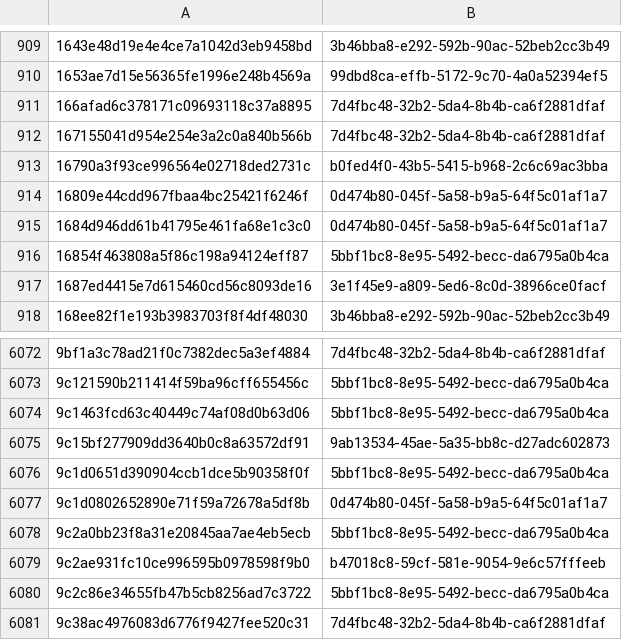
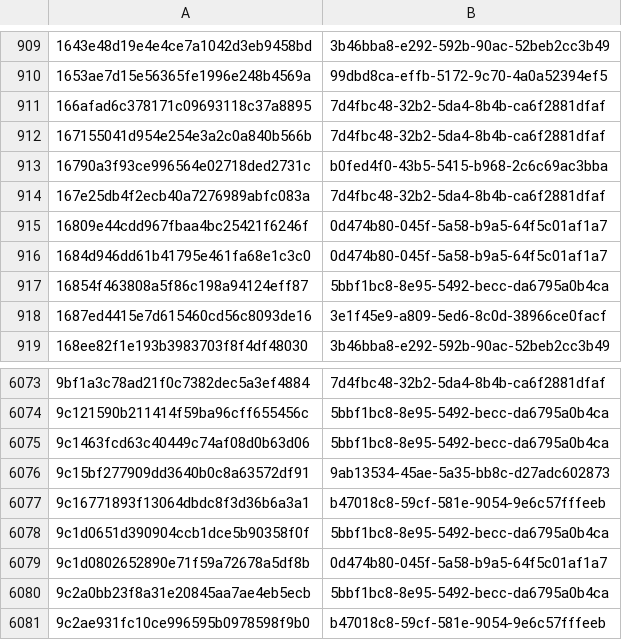
Before and after one commit to AliceGrey/ferromagnet-feed, a CSV file: misp/hashes.csv, drawn as a sheet; only a part is shown, gaps mark what is left out; the shorter side is filled out with more unchanged rows.

```diff
--- a/misp/hashes.csv
+++ b/misp/hashes.csv
@@ -913,2 +913,3 @@
 16790a3f93ce996564e02718ded2731c,b0fed4f0-43b5-5415-b968-2c6c69ac3bba
+167e25db4f2ecb40a7276989abfc083a,7d4fbc48-32b2-5da4-8b4b-ca6f2881dfaf
 16809e44cdd967fbaa4bc25421f6246f,0d474b80-045f-5a58-b9a5-64f5c01af1a7
@@ -6075,2 +6076,3 @@
 9c15bf277909dd3640b0c8a63572df91,9ab13534-45ae-5a35-bb8c-d27adc602873
+9c16771893f13064dbdc8f3d36b6a3a1,b47018c8-59cf-581e-9054-9e6c57fffeeb
 9c1d0651d390904ccb1dce5b90358f0f,5bbf1bc8-8e95-5492-becc-da6795a0b4ca
```
Also changed, not shown: 26 other files.
